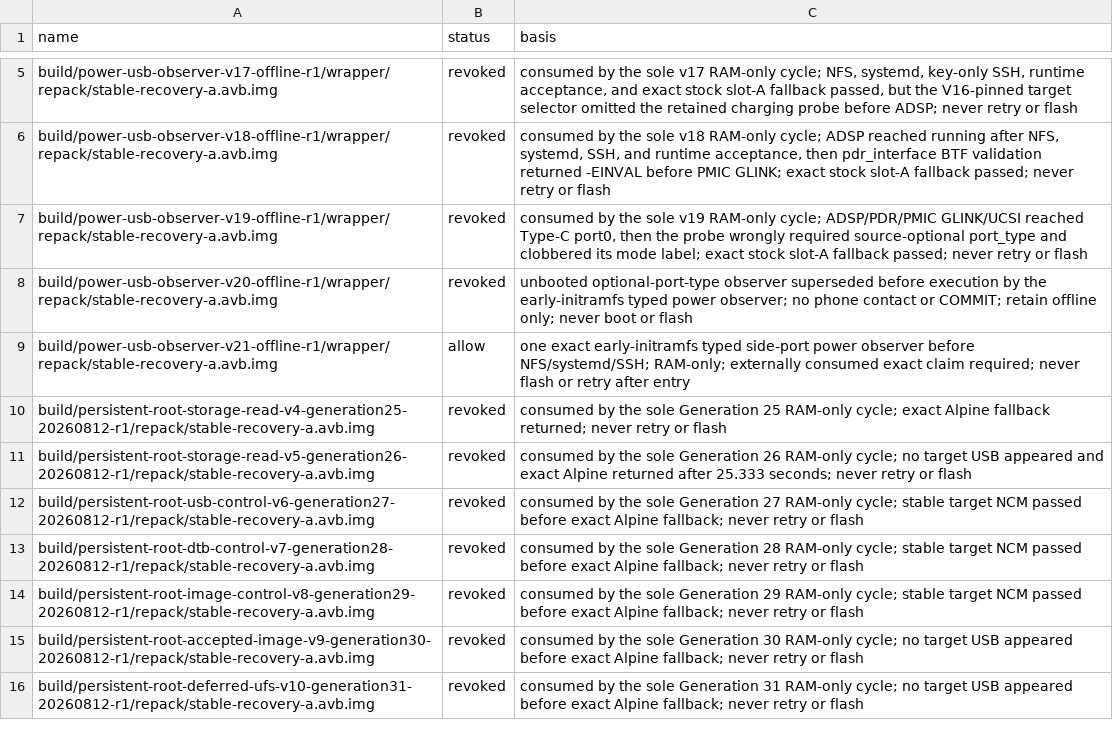
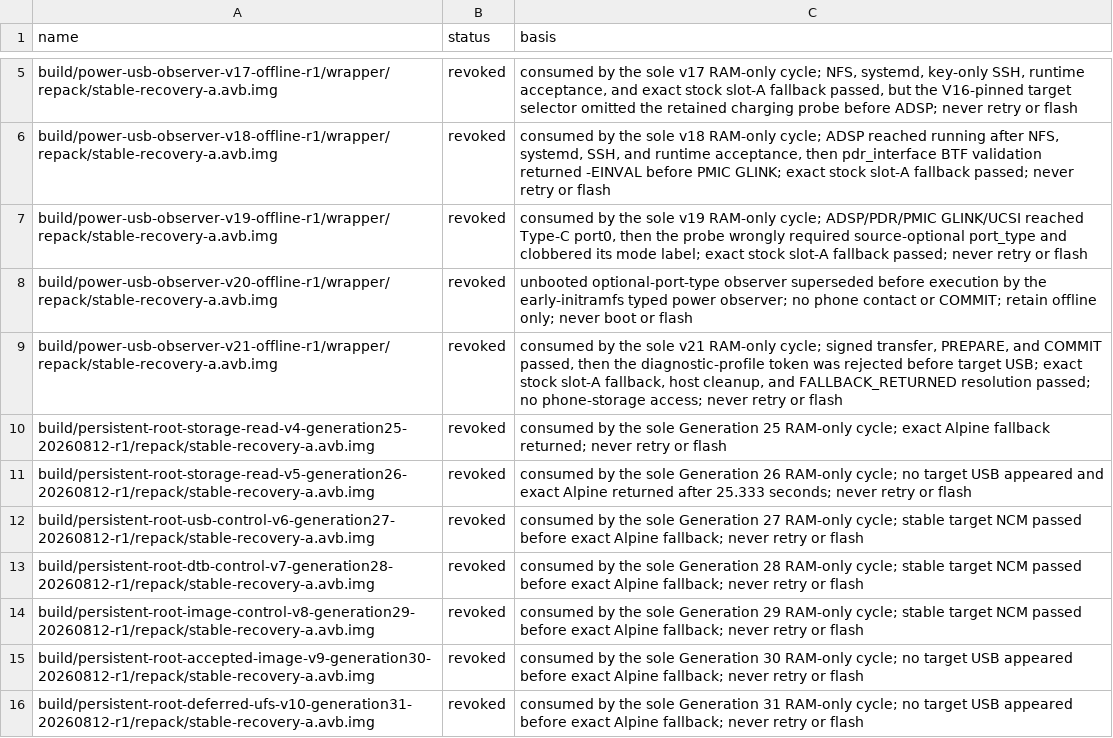
Before and after one commit to klimovich008/rog5-linux, a TSV file: manifests/temporary-boot-images.tsv, drawn as a sheet; only a part is shown, gaps mark what is left out.

Commit message:
Accept diagnostic mode for early power observers

```diff
--- a/manifests/temporary-boot-images.tsv
+++ b/manifests/temporary-boot-images.tsv
@@ -8,3 +8,3 @@ build/power-usb-observer-v19-offline-r1/wrapper/repack/stable-recovery-a.avb.img
 build/power-usb-observer-v20-offline-r1/wrapper/repack/stable-recovery-a.avb.img	revoked	unbooted optional-port-type observer superseded before execution by the early-initramfs typed power observer; no phone contact or COMMIT; retain offline only; never boot or flash
-build/power-usb-observer-v21-offline-r1/wrapper/repack/stable-recovery-a.avb.img	allow	one exact early-initramfs typed side-port power observer before NFS/systemd/SSH; RAM-only; externally consumed exact claim required; never flash or retry after entry
+build/power-usb-observer-v21-offline-r1/wrapper/repack/stable-recovery-a.avb.img	revoked	consumed by the sole v21 RAM-only cycle; signed transfer, PREPARE, and COMMIT passed, then the diagnostic-profile token was rejected before target USB; exact stock slot-A fallback, host cleanup, and FALLBACK_RETURNED resolution passed; no phone-storage access; never retry or flash
 build/persistent-root-storage-read-v4-generation25-20260812-r1/repack/stable-recovery-a.avb.img	revoked	consumed by the sole Generation 25 RAM-only cycle; exact Alpine fallback returned; never retry or flash
```
Also changed, not shown: manifests/artifacts.tsv, 7 other files.
